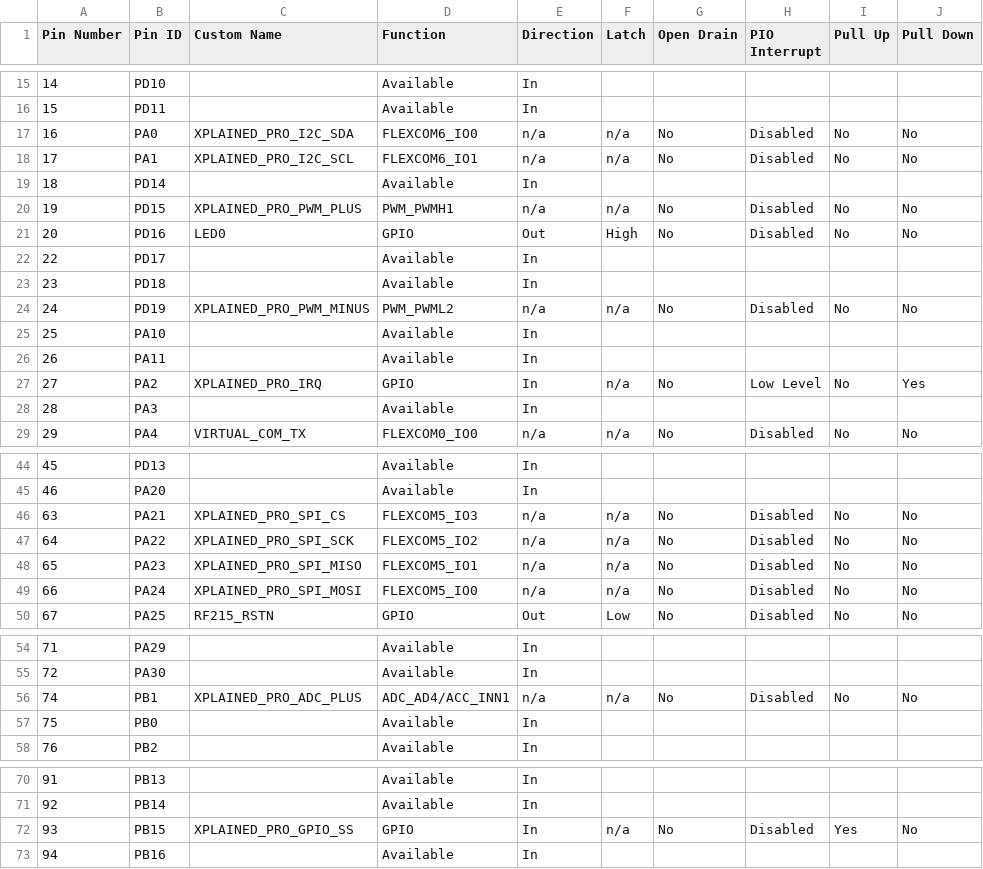
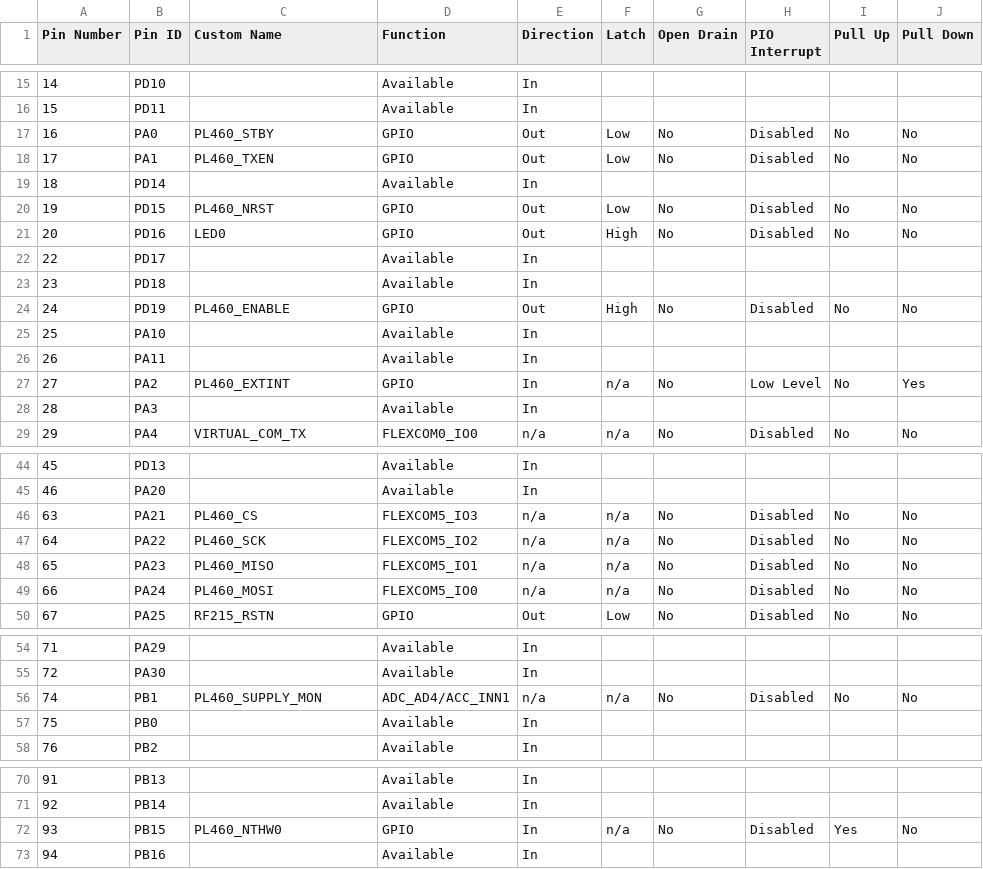
Before and after one commit to Microchip-MPLAB-Harmony/smartenergy_prime_apps, a CSV file: apps/prime_apps/prime_base_1_4_modem/src/config/pic32cxmtg_pl460_rf215/pin_configurations.csv, drawn as a sheet; only a part is shown, gaps mark what is left out; the diff names each change by its address in the sheet, - before the commit and + after, or states it on an @@ line.

Commit message:
[MH3-115328] prime_base_1_4_modem pic32cxmtg_pl460_rf215 updated to new references

```diff
--- a/apps/prime_apps/prime_base_1_4_modem/src/config/pic32cxmtg_pl460_rf215/pin_configurations.csv
+++ b/apps/prime_apps/prime_base_1_4_modem/src/config/pic32cxmtg_pl460_rf215/pin_configurations.csv
-C17 (Custom Name): XPLAINED_PRO_I2C_SDA
+C17 (Custom Name): PL460_STBY
-D17 (Function): FLEXCOM6_IO0
+D17 (Function): GPIO
-E17:E18 (Direction): n/a
+E17:E18 (Direction): Out
-F17:F18 (Latch): n/a
+F17:F18 (Latch): Low
-C18 (Custom Name): XPLAINED_PRO_I2C_SCL
+C18 (Custom Name): PL460_TXEN
-D18 (Function): FLEXCOM6_IO1
+D18 (Function): GPIO
-C20 (Custom Name): XPLAINED_PRO_PWM_PLUS
+C20 (Custom Name): PL460_NRST
-D20 (Function): PWM_PWMH1
+D20 (Function): GPIO
-E20 (Direction): n/a
+E20 (Direction): Out
-F20 (Latch): n/a
+F20 (Latch): Low
-C24 (Custom Name): XPLAINED_PRO_PWM_MINUS
+C24 (Custom Name): PL460_ENABLE
-D24 (Function): PWM_PWML2
+D24 (Function): GPIO
-E24 (Direction): n/a
+E24 (Direction): Out
-F24 (Latch): n/a
+F24 (Latch): High
-C27 (Custom Name): XPLAINED_PRO_IRQ
+C27 (Custom Name): PL460_EXTINT
-C46 (Custom Name): XPLAINED_PRO_SPI_CS
+C46 (Custom Name): PL460_CS
-C47 (Custom Name): XPLAINED_PRO_SPI_SCK
+C47 (Custom Name): PL460_SCK
-C48 (Custom Name): XPLAINED_PRO_SPI_MISO
+C48 (Custom Name): PL460_MISO
-C49 (Custom Name): XPLAINED_PRO_SPI_MOSI
+C49 (Custom Name): PL460_MOSI
-C56 (Custom Name): XPLAINED_PRO_ADC_PLUS
+C56 (Custom Name): PL460_SUPPLY_MON
-C72 (Custom Name): XPLAINED_PRO_GPIO_SS
+C72 (Custom Name): PL460_NTHW0
```
Also changed, not shown: 39 other files.
